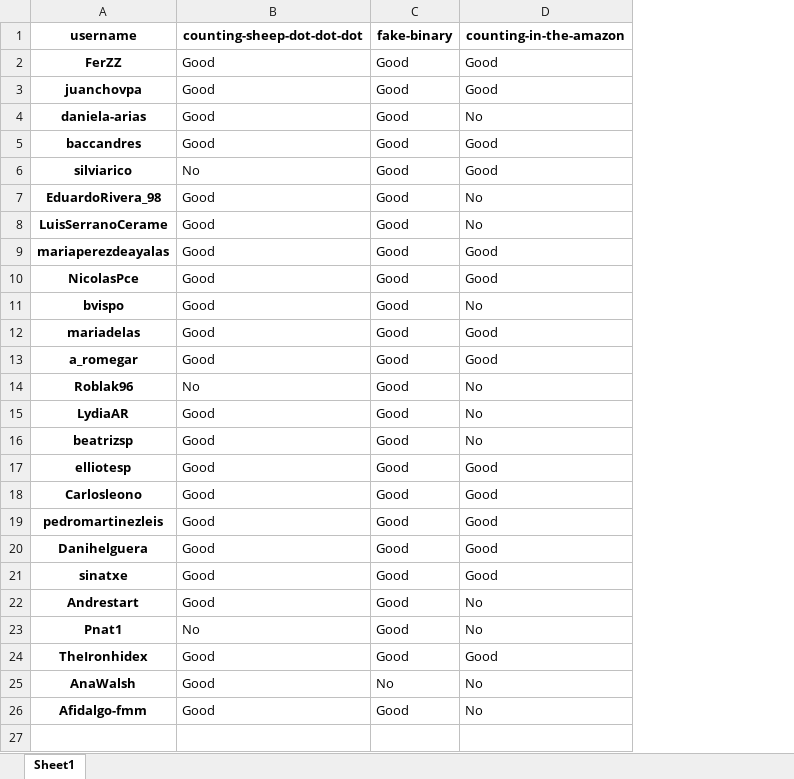
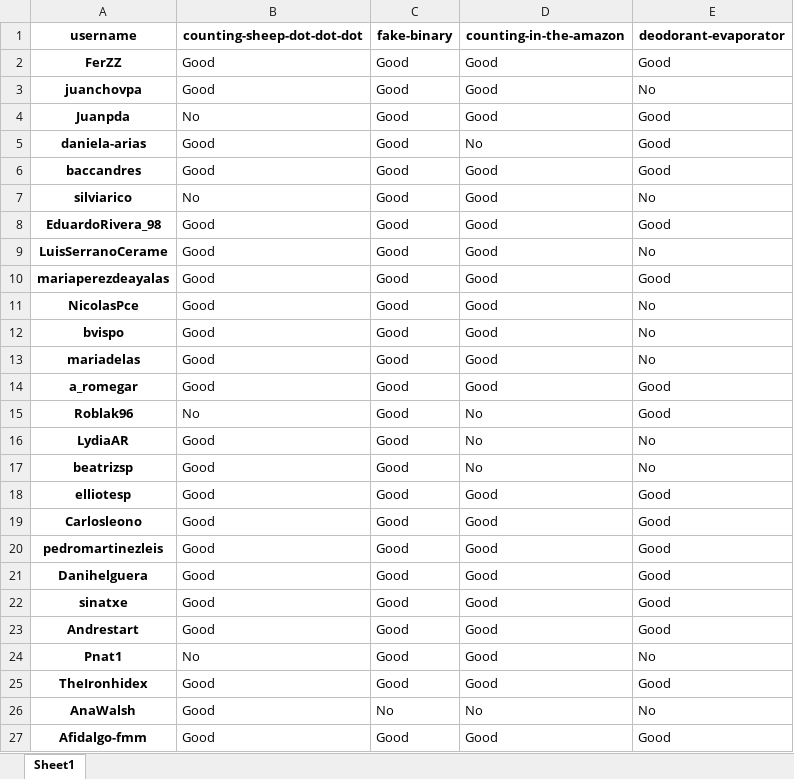
Before and after one commit to PauPerL/codewars-kata-student-correction-ih, an Excel workbook: output/output.xlsx, sheet Sheet1, drawn as a sheet; values as stored, in another font and other column widths than the file's, no borders; addresses are those after the commit; the diff names each change by its address in the sheet, - before the commit and + after, or states it on an @@ line.

```diff
--- a/output/output.xlsx (sheet Sheet1)
+++ b/output/output.xlsx (sheet Sheet1)
+column E (deodorant-evaporator), rows 2-3: Good | No; rows 5-27: Good | Good | No | Good | No | Good | No | No | No | Good | Good | No | No | Good | Good | Good | Good | Good | Good | No | Good | No | Good
+row 4: Juanpda | No | Good | Good | Good
-D8:D9 (counting-in-the-amazon): No
+D8:D9 (counting-in-the-amazon): Good
-D12 (counting-in-the-amazon): No
+D12 (counting-in-the-amazon): Good
-D23:D24 (counting-in-the-amazon): No
+D23:D24 (counting-in-the-amazon): Good
-D27 (counting-in-the-amazon): No
+D27 (counting-in-the-amazon): Good
```
Also changed, not shown: 2 other files.
